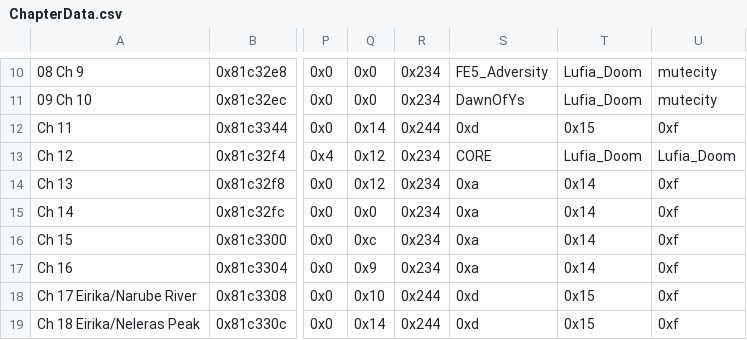
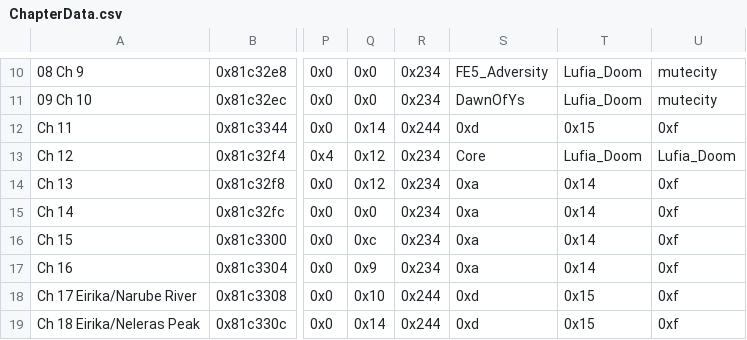
Before and after one commit to legendofloog/Teleshack-II, a CSV file: Tables/NightmareModules/ChapterData/ChapterData.csv, drawn as a sheet; only a part is shown, gaps mark what is left out; the diff names each change by its address in the sheet, - before the commit and + after, or states it on an @@ line.

Commit message:
Update ChapterData.csv

```diff
--- a/Tables/NightmareModules/ChapterData/ChapterData.csv
+++ b/Tables/NightmareModules/ChapterData/ChapterData.csv
-S13: CORE
+S13: Core
```
